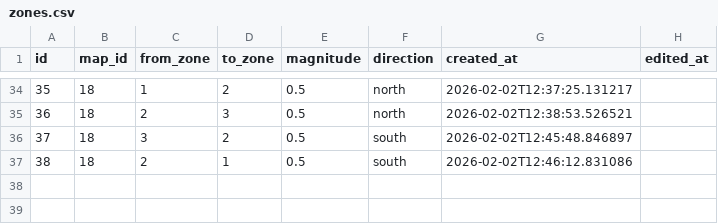
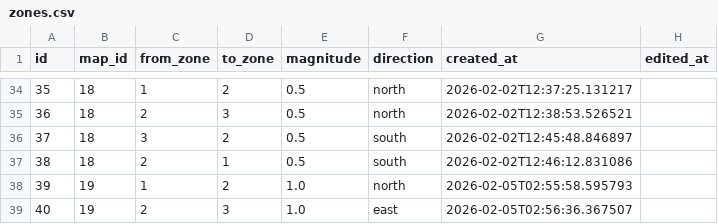
Before and after one commit to prajwal11082000-maker/FM_latest, a CSV file: data/zones.csv, drawn as a sheet; only a part is shown, gaps mark what is left out; the diff names each change by its address in the sheet, - before the commit and + after, or states it on an @@ line.

```diff
--- a/data/zones.csv
+++ b/data/zones.csv
+row 38: 39 | 19 | 1 | 2 | 1.0 | north | 2026-02-05T02:55:58.595793
+row 39: 40 | 19 | 2 | 3 | 1.0 | east | 2026-02-05T02:56:36.367507
```
Also changed, not shown: data/devices.csv, data/maps.csv, 15 other files.
